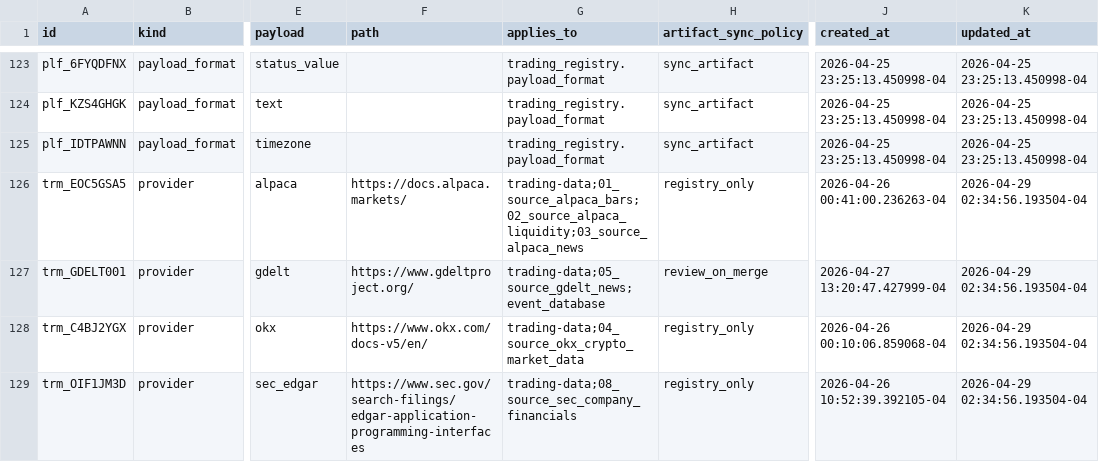
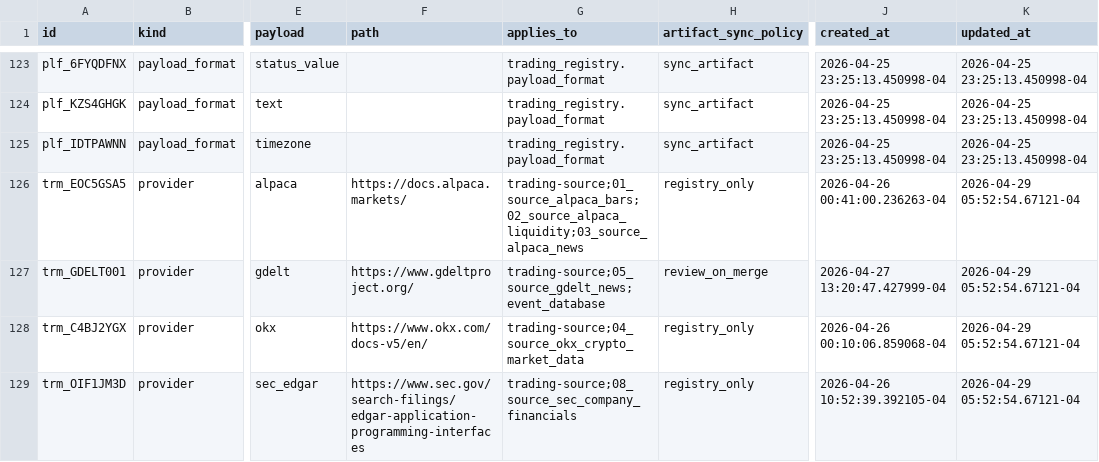
Before and after one commit to gilmore307/trading-manager, a CSV file: registry/current.csv, drawn as a sheet; only a part is shown, gaps mark what is left out; the diff covers the shown part only; the diff names each change by its address in the sheet, - before the commit and + after, or states it on an @@ line.

Commit message:
Register trading-source and trading-derived repositories

```diff
--- a/registry/current.csv
+++ b/registry/current.csv
-G126 (applies_to): trading-data;01_source_alpaca_bars;02_source_alpaca_liquidity;03_source_alpaca_news
+G126 (applies_to): trading-source;01_source_alpaca_bars;02_source_alpaca_liquidity;03_source_alpaca_news
-K126:K129 (updated_at): 2026-04-29 02:34:56.193504-04
+K126:K129 (updated_at): 2026-04-29 05:52:54.67121-04
-G127 (applies_to): trading-data;05_source_gdelt_news;event_database
+G127 (applies_to): trading-source;05_source_gdelt_news;event_database
-G128 (applies_to): trading-data;04_source_okx_crypto_market_data
+G128 (applies_to): trading-source;04_source_okx_crypto_market_data
-G129 (applies_to): trading-data;08_source_sec_company_financials
+G129 (applies_to): trading-source;08_source_sec_company_financials
```
Also changed, not shown: 1 added row, 1 removed row and 101 edited cells elsewhere in this file, 12 other files.
